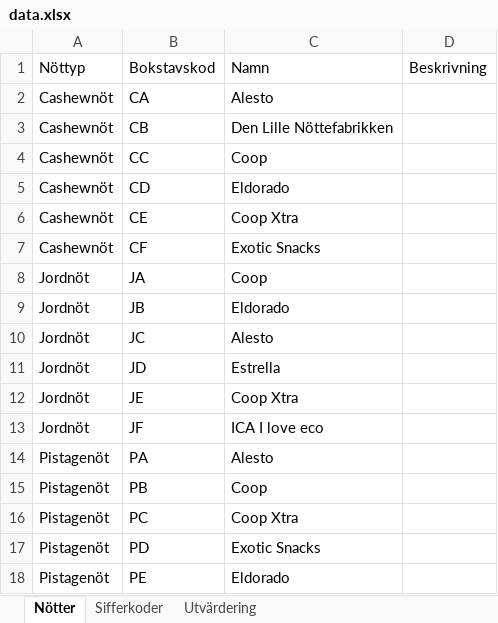
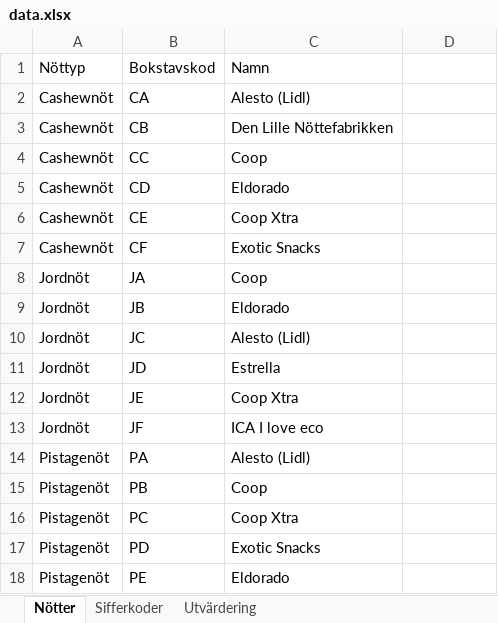
Before and after one commit to rasmuse/nuts2024, an Excel workbook: data.xlsx, sheet Nötter, drawn as a sheet; values as stored, in another font and other column widths than the file's, no borders; the diff names each change by its address in the sheet, - before the commit and + after, or states it on an @@ line.

Commit message:
Clean data a little

```diff
--- a/data.xlsx (sheet Nötter)
+++ b/data.xlsx (sheet Nötter)
-D1: Beskrivning
+D1: (empty)
-C2: Alesto
+C2: Alesto (Lidl)
-C10: Alesto
+C10: Alesto (Lidl)
-C14: Alesto
+C14: Alesto (Lidl)
```
